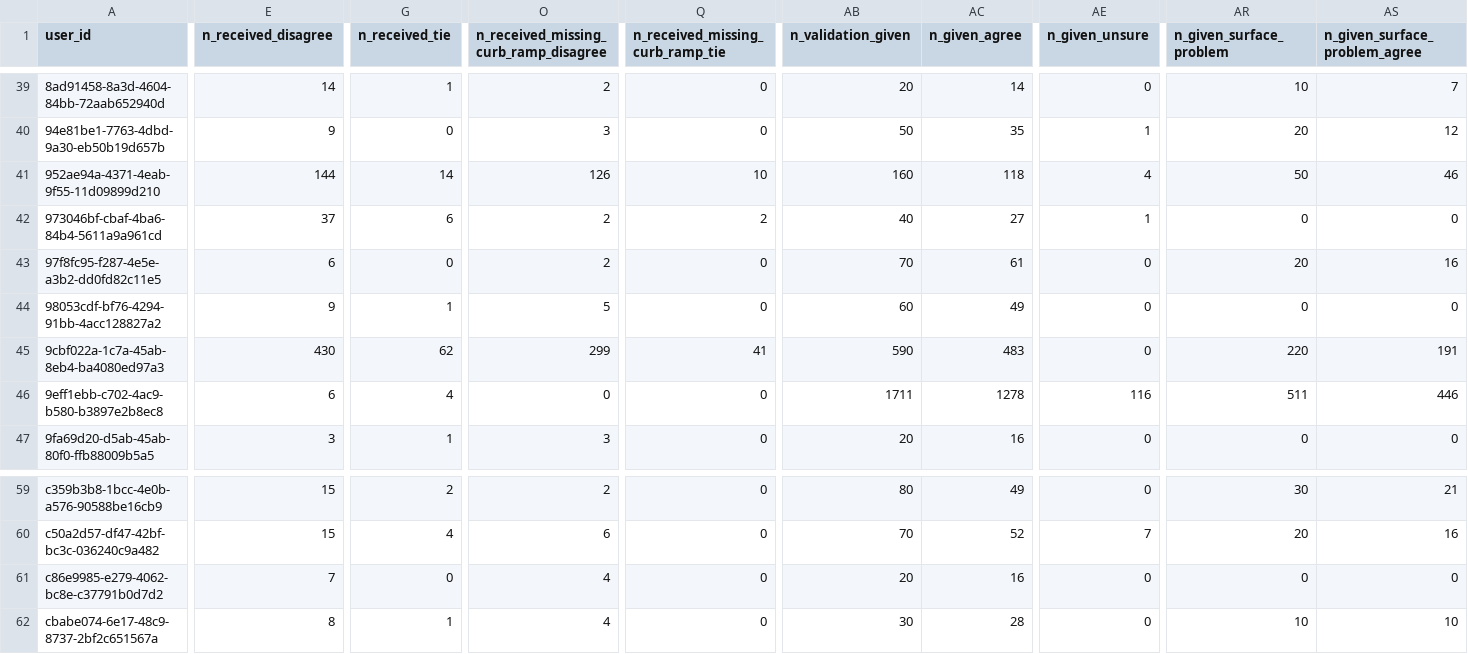
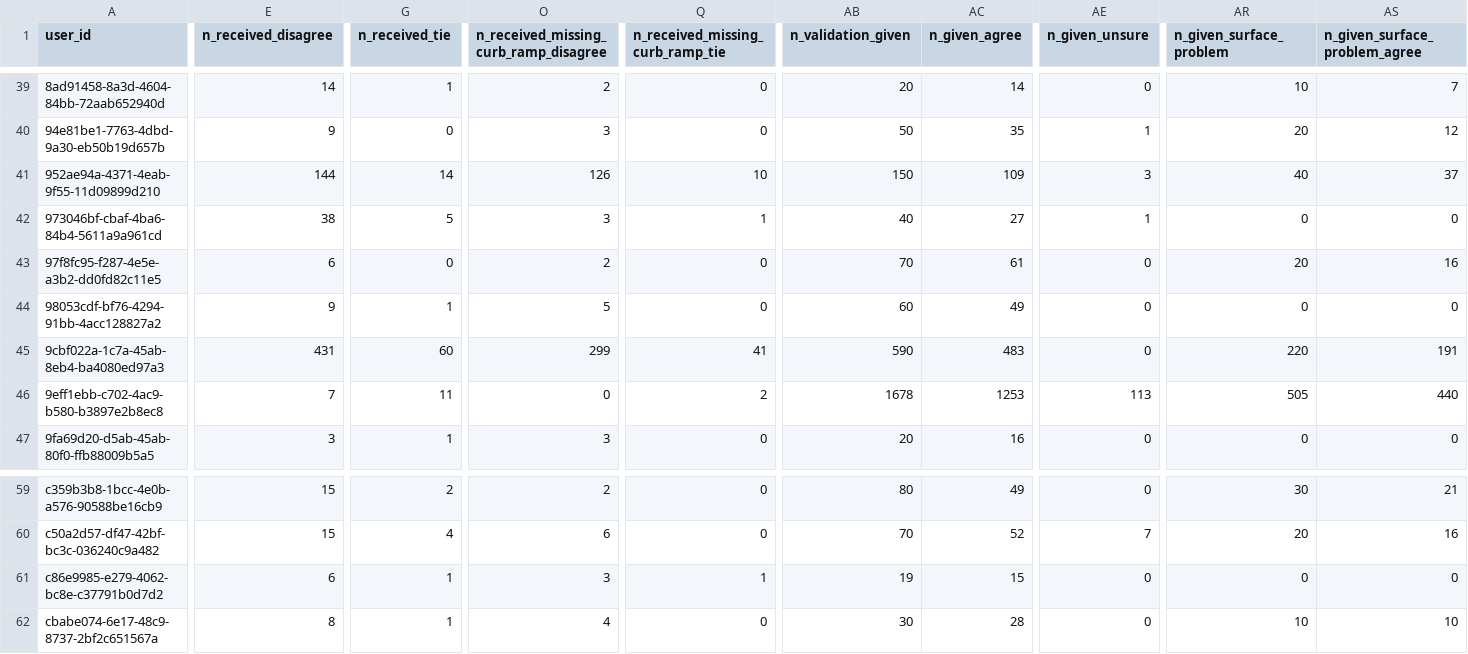
Before and after one commit to ProjectSidewalk/sidewalk-quality-analysis, a CSV file: data/ml-chicago-stats.csv, drawn as a sheet; only a part is shown, gaps mark what is left out; the diff covers the shown part only; the diff names each change by its address in the sheet, - before the commit and + after, or states it on an @@ line.

```diff
--- a/data/ml-chicago-stats.csv
+++ b/data/ml-chicago-stats.csv
-AB41 (n_validation_given): 160
+AB41 (n_validation_given): 150
-AC41 (n_given_agree): 118
+AC41 (n_given_agree): 109
-AE41 (n_given_unsure): 4
+AE41 (n_given_unsure): 3
-AR41 (n_given_surface_problem): 50
+AR41 (n_given_surface_problem): 40
-AS41 (n_given_surface_problem_agree): 46
+AS41 (n_given_surface_problem_agree): 37
-E42 (n_received_disagree): 37
+E42 (n_received_disagree): 38
-G42 (n_received_tie): 6
+G42 (n_received_tie): 5
-O42: 2
+O42: 3
-Q42 (n_received_missing_curb_ramp_tie): 2
+Q42 (n_received_missing_curb_ramp_tie): 1
-E45 (n_received_disagree): 430
+E45 (n_received_disagree): 431
-G45 (n_received_tie): 62
+G45 (n_received_tie): 60
-E46 (n_received_disagree): 6
+E46 (n_received_disagree): 7
-G46 (n_received_tie): 4
+G46 (n_received_tie): 11
-Q46 (n_received_missing_curb_ramp_tie): 0
+Q46 (n_received_missing_curb_ramp_tie): 2
-AB46 (n_validation_given): 1711
+AB46 (n_validation_given): 1678
-AC46 (n_given_agree): 1278
+AC46 (n_given_agree): 1253
-AE46 (n_given_unsure): 116
+AE46 (n_given_unsure): 113
-AR46 (n_given_surface_problem): 511
+AR46 (n_given_surface_problem): 505
-AS46 (n_given_surface_problem_agree): 446
+AS46 (n_given_surface_problem_agree): 440
-E61 (n_received_disagree): 7
+E61 (n_received_disagree): 6
-G61 (n_received_tie): 0
+G61 (n_received_tie): 1
-O61: 4
+O61: 3
-Q61 (n_received_missing_curb_ramp_tie): 0
+Q61 (n_received_missing_curb_ramp_tie): 1
-AB61 (n_validation_given): 20
+AB61 (n_validation_given): 19
-AC61 (n_given_agree): 16
+AC61 (n_given_agree): 15
```
Also changed, not shown: 112 edited cells elsewhere in this file, data/ml-cdmx-stats.csv, data/ml-columbus-stats.csv, 3 other files.
